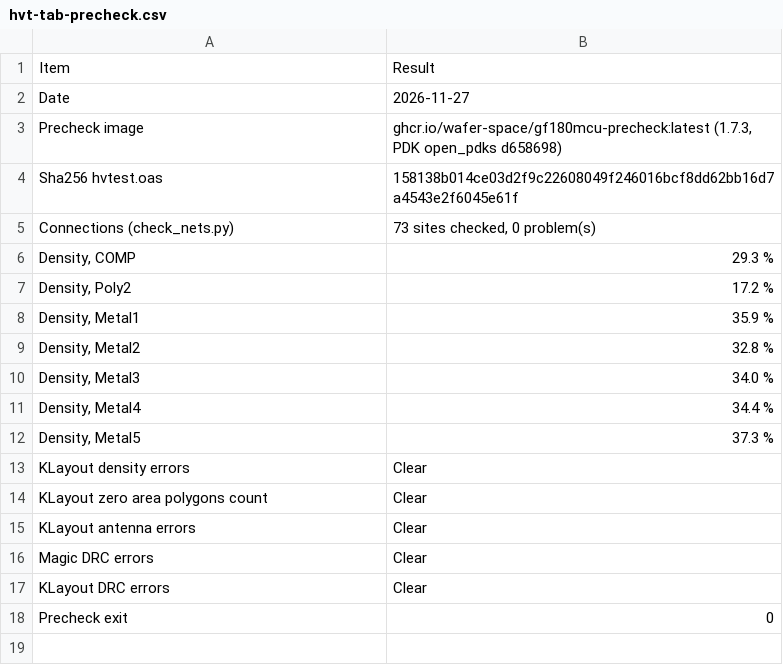
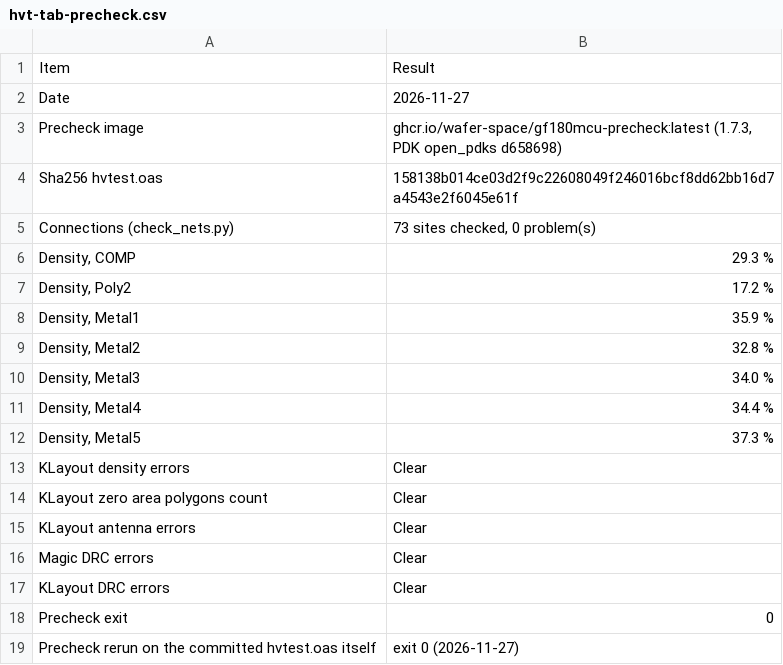
Before and after one commit to mithro/evampire, a CSV file: docs/high-voltage/test-die/hvt-tab-precheck.csv, drawn as a sheet.

```diff
--- a/docs/high-voltage/test-die/hvt-tab-precheck.csv
+++ b/docs/high-voltage/test-die/hvt-tab-precheck.csv
@@ -18 +18,2 @@ KLayout DRC errors,Clear
 Precheck exit,0
+Precheck rerun on the committed hvtest.oas itself,exit 0 (2026-11-27)
```
Also changed, not shown: docs/high-voltage/test-die/hvt-tab-p5.csv, docs/high-voltage/test-die/hvt-tab-pred-a.csv, 11 other files.
